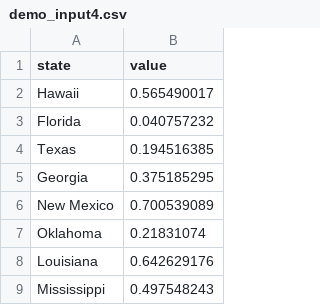
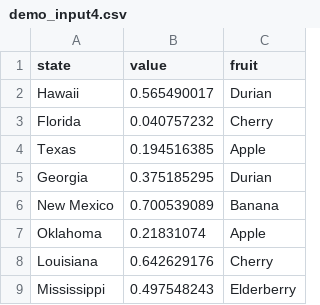
Before and after one commit to mpkrass7/shmapy, a CSV file: shmapy/static/demo_input4.csv, drawn as a sheet; only a part is shown; the diff names each change by its address in the sheet, - before the commit and + after, or states it on an @@ line.

```diff
--- a/shmapy/static/demo_input4.csv
+++ b/shmapy/static/demo_input4.csv
+column C (fruit), rows 2-9: Durian | Cherry | Apple | Durian | Banana | Apple | Cherry | Elderberry
```
Also changed, not shown: 6 other files.
